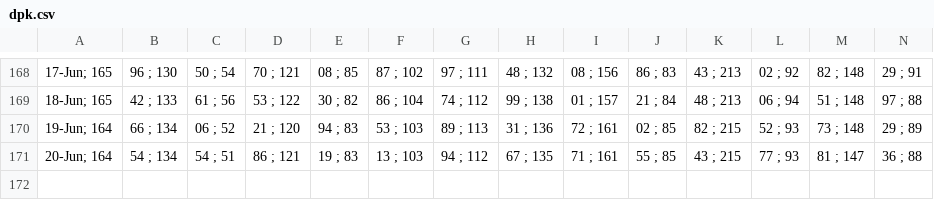
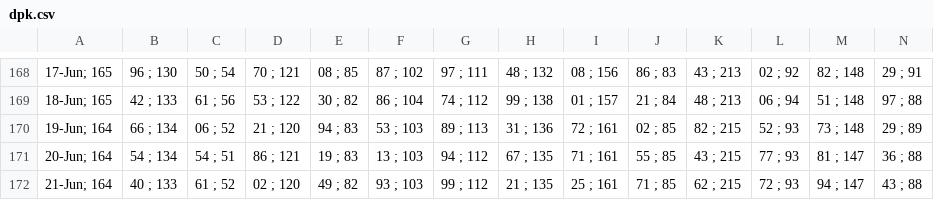
Before and after one commit to alganii14/grafik, a CSV file: csv kcp/dpk.csv, drawn as a sheet; only a part is shown, gaps mark what is left out; rows hold the shown columns only; the diff names each change by its address in the sheet, - before the commit and + after, or states it on an @@ line.

```diff
--- a/csv kcp/dpk.csv
+++ b/csv kcp/dpk.csv
+row 172: 21-Jun; 164 | 40 ; 133 | 61 ; 52 | 02 ; 120 | 49 ; 82 | 93 ; 103 | 99 ; 112 | 21 ; 135 | 25 ; 161 | 71 ; 85 | 62 ; 215 | 72 ; 93 | 94 ; 147 | 43 ; 88
```
Also changed, not shown: csv kcp/casa.csv, csv kcp/tabungan.csv, 17 other files.
